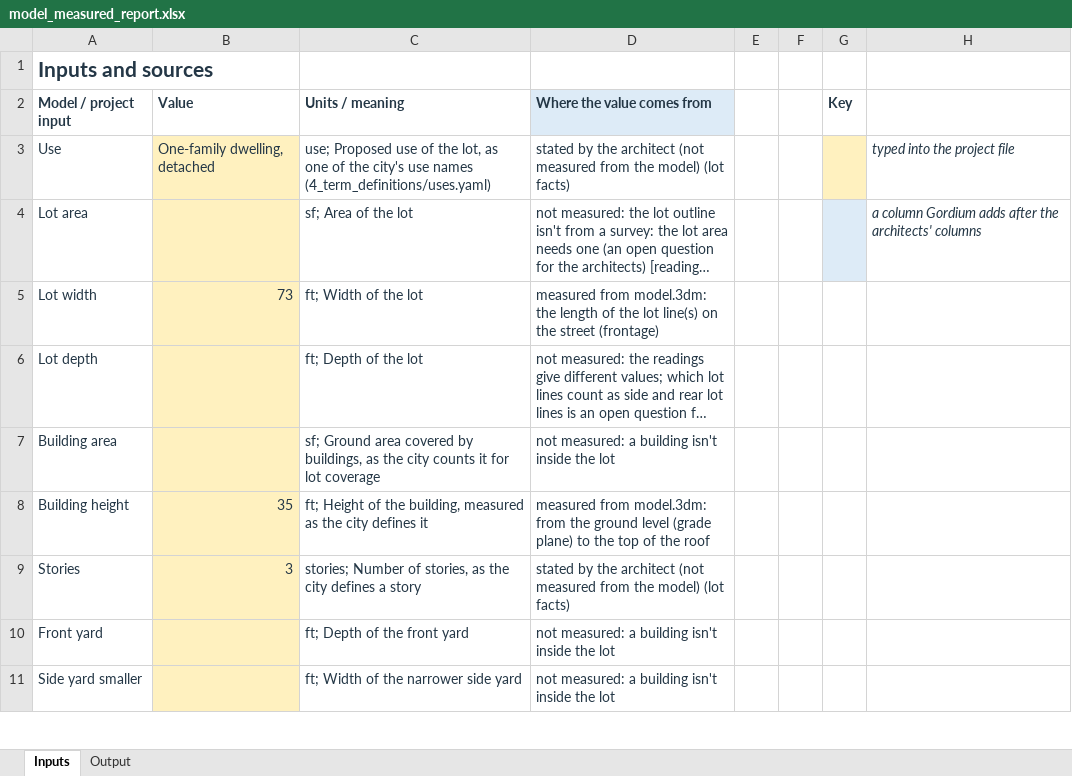
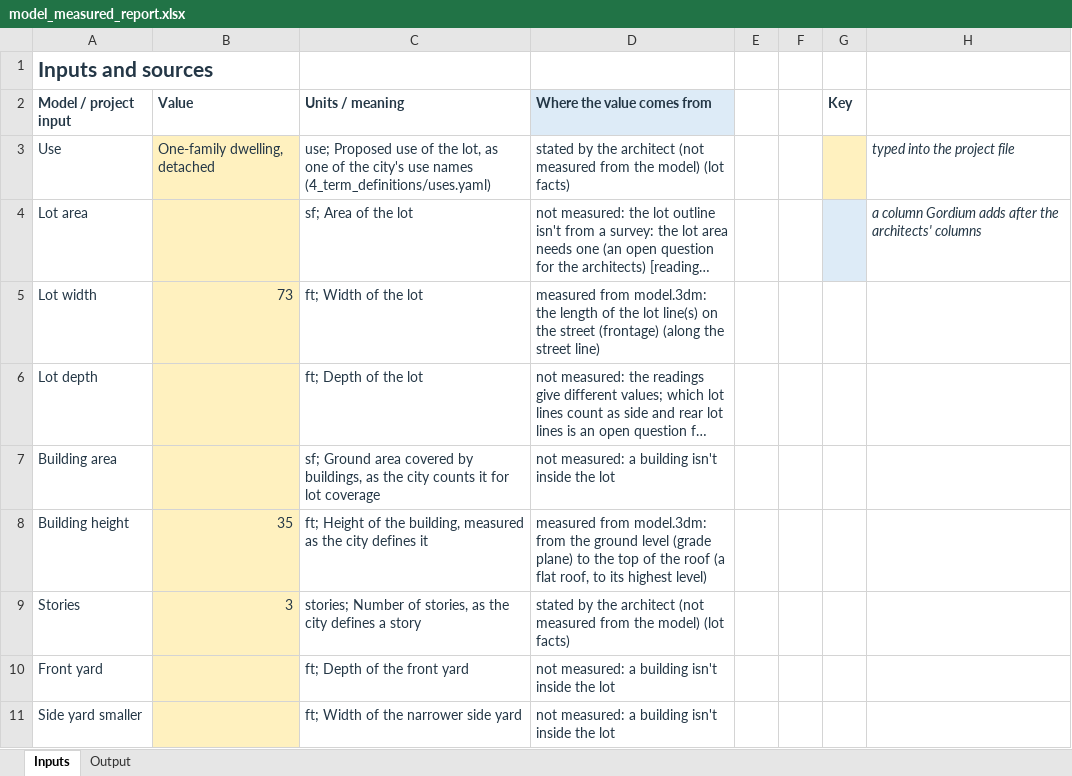
Before and after one commit to bz28/gordium, an Excel workbook: test_data/test_sites/new_york/ithaca_city/106_ithaca_rd/model_measured_report.xlsx, sheet Inputs, drawn as a sheet; only a part is shown; long unchanged cells end in …; values as stored, in another font and other column widths than the file's, no borders; the diff names each change by its address in the sheet, - before the commit and + after, or states it on an @@ line.

```diff
--- a/test_data/test_sites/new_york/ithaca_city/106_ithaca_rd/model_measured_report.xlsx (sheet Inputs)
+++ b/test_data/test_sites/new_york/ithaca_city/106_ithaca_rd/model_measured_report.xlsx (sheet Inputs)
-D5: …street (frontage)
+D5: …street (frontage) (along the street line)
-D8: …the roof
+D8: …the roof (a flat roof, to its highest level)
```
Also changed, not shown: test_data/test_sites/new_york/ithaca_city/106_ithaca_rd/spreadsheet_design_model_measured_report.xlsx, 4 other files.
